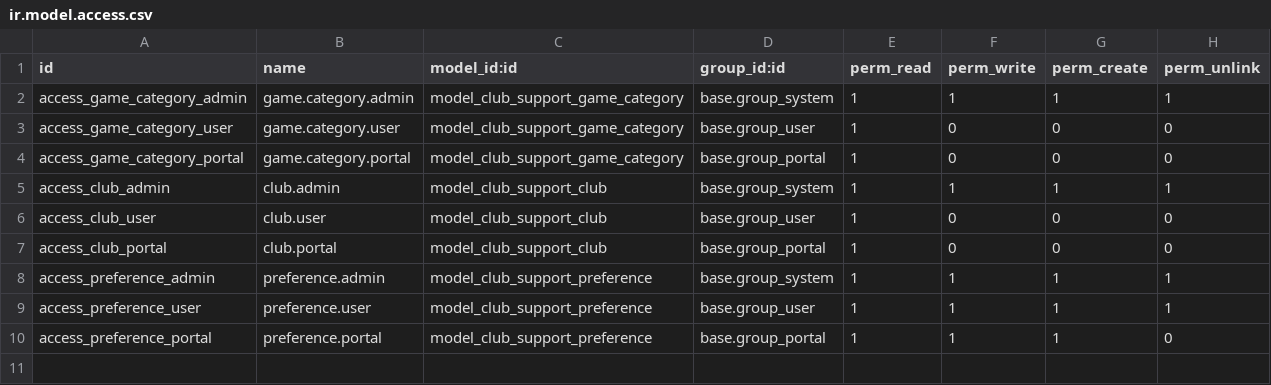
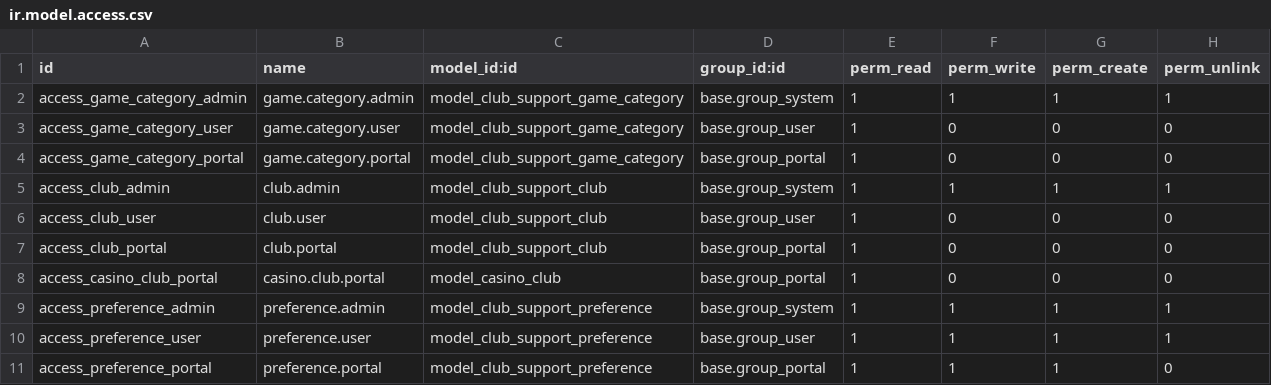
Before and after one commit to devman-dev/devman-addons, a CSV file: portal_club_support/security/ir.model.access.csv, drawn as a sheet; the diff names each change by its address in the sheet, - before the commit and + after, or states it on an @@ line.

Commit message:
REFACTOR portal_club_support: controllers + models + scss + views
# Conflicts:
#	portal_club_support/__manifest__.py
#	portal_club_support/controllers/portal.py
#	portal_club_support/static/src/scss/portal_club_support.scss

```diff
--- a/portal_club_support/security/ir.model.access.csv
+++ b/portal_club_support/security/ir.model.access.csv
+row 8: access_casino_club_portal | casino.club.portal | model_casino_club | base.group_portal | 1 | 0 | 0 | 0
```
Also changed, not shown: 6 other files.
